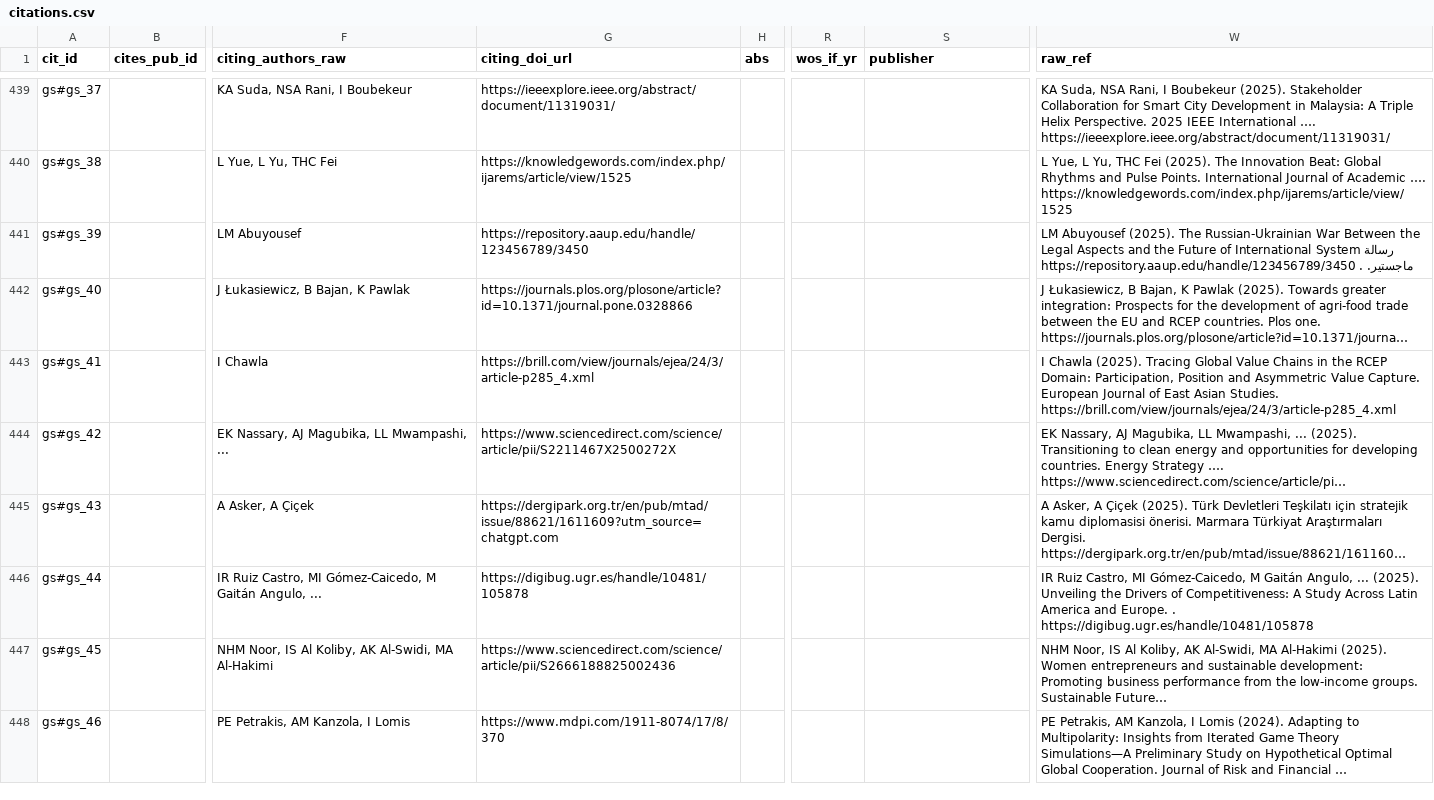
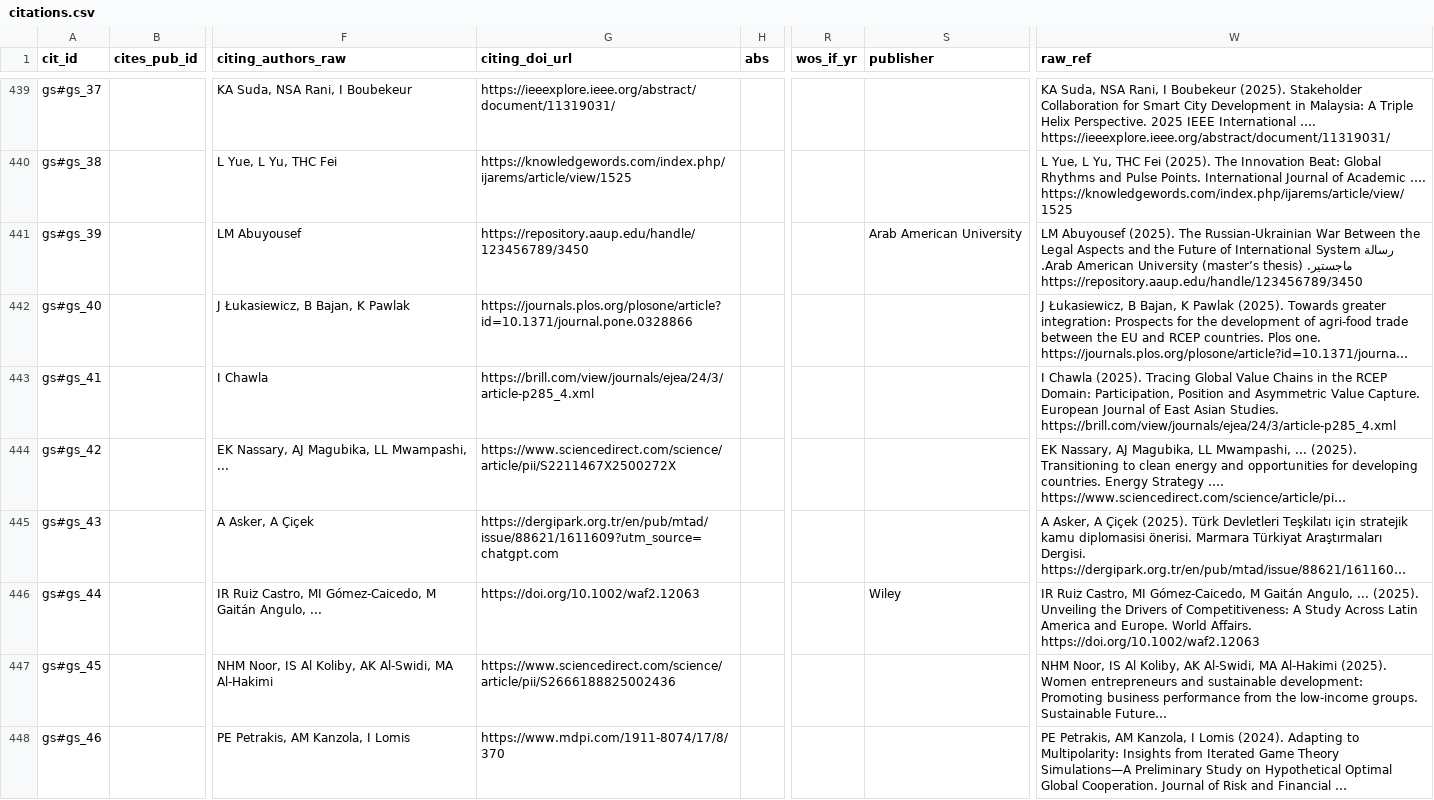
Before and after one commit to chdimosthenis/chdimosthenis.github.io, a CSV file: assets/citations/citations.csv, drawn as a sheet; only a part is shown, gaps mark what is left out; long unchanged cells end in …; the diff covers the shown part only; the diff names each change by its address in the sheet, - before the commit and + after, or states it on an @@ line.

```diff
--- a/assets/citations/citations.csv
+++ b/assets/citations/citations.csv
-S441 (publisher): (empty)
+S441 (publisher): Arab American University
-W441 (raw_ref): …رسالة ماجستير. . https://repository.aaup.edu/handle/123456789/3450
+W441 (raw_ref): …رسالة ماجستير. Arab American University (master’s thesis). https://repository.aaup.edu/handle/123456789/3450
-G446 (citing_doi_url): https://digibug.ugr.es/handle/10481/105878
+G446 (citing_doi_url): https://doi.org/10.1002/waf2.12063
-S446 (publisher): (empty)
+S446 (publisher): Wiley
-W446 (raw_ref): …and Europe. . https://digibug.ugr.es/handle/10481/105878
+W446 (raw_ref): …and Europe. World Affairs. https://doi.org/10.1002/waf2.12063
```
Also changed, not shown: 71 edited cells elsewhere in this file, 2 other files.
